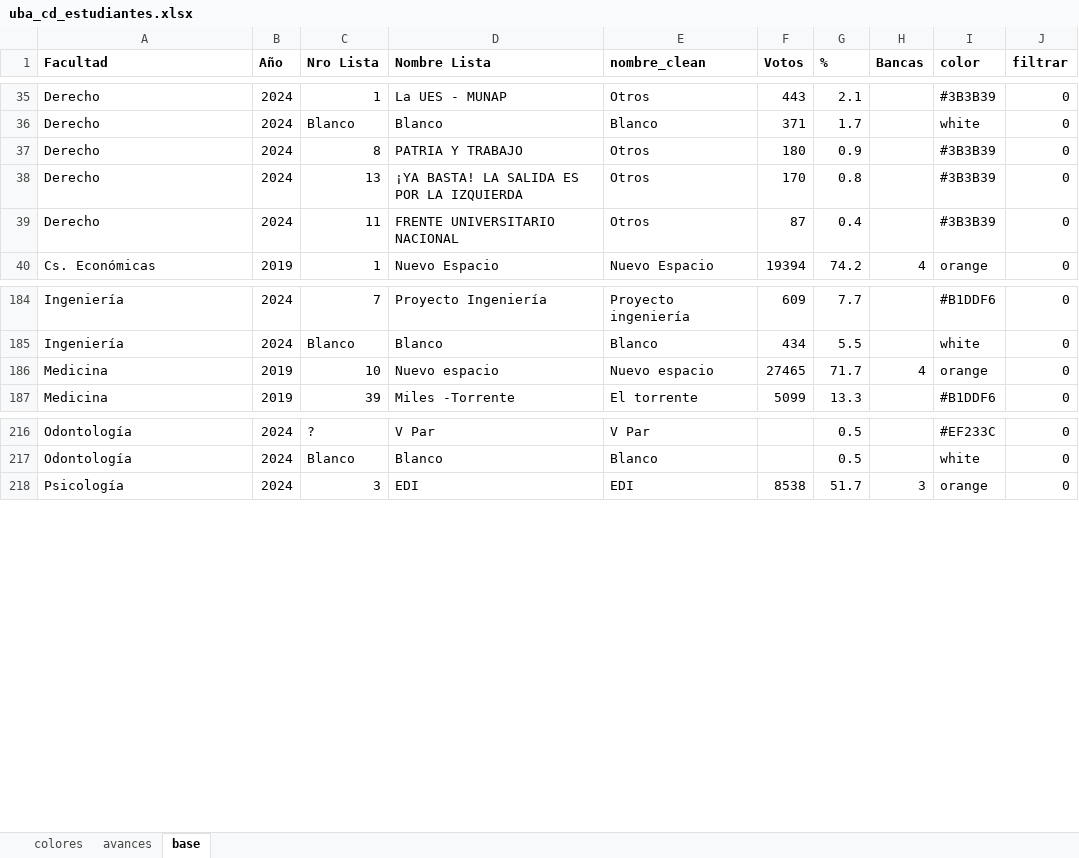
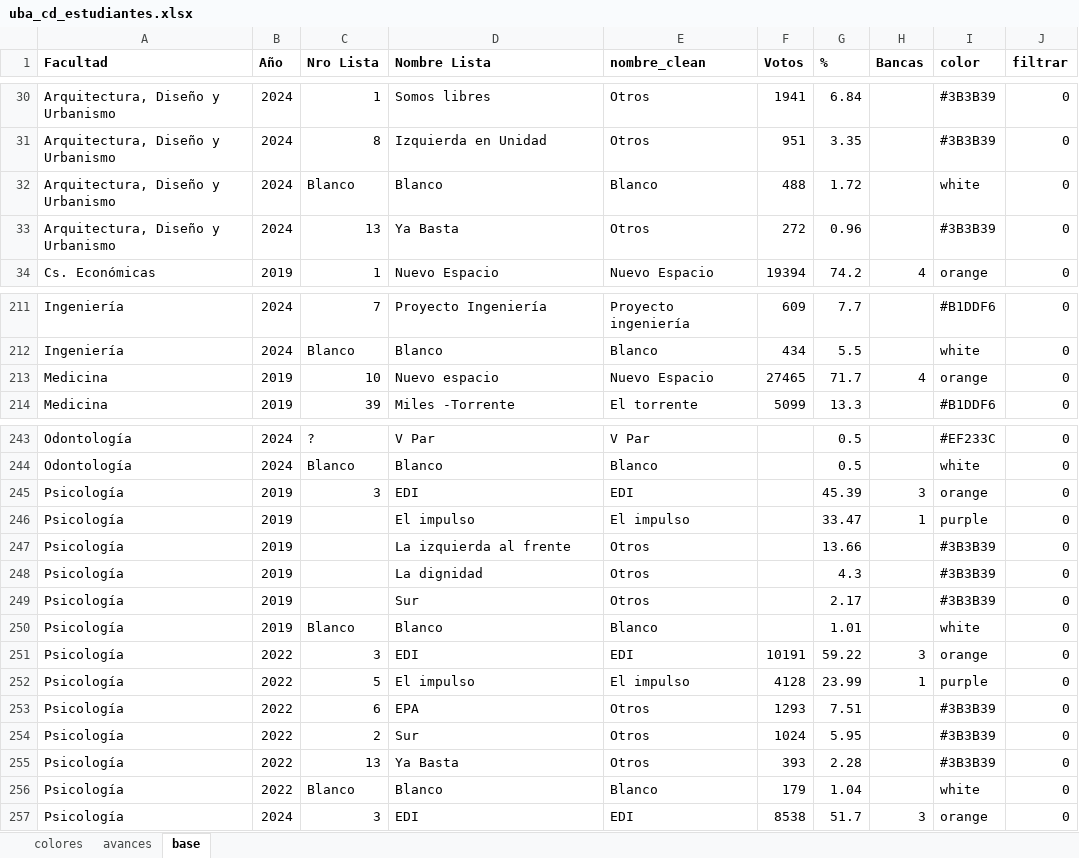
Before and after one commit to bustosthl/uba_electoral, an Excel workbook: uba_cd_estudiantes.xlsx, sheet base, drawn as a sheet; only a part is shown, gaps mark what is left out; values as stored, in another font and other column widths than the file's, no borders; addresses are those after the commit; the diff covers the shown part only; the diff names each change by its address in the sheet, - before the commit and + after, or states it on an @@ line.

Commit message:
diseño

```diff
--- a/uba_cd_estudiantes.xlsx (sheet base)
+++ b/uba_cd_estudiantes.xlsx (sheet base)
-A30 (Facultad): Derecho
+A30 (Facultad): Arquitectura, Diseño y Urbanismo
-D30 (Nombre Lista): La UES - MUNAP
+D30 (Nombre Lista): Somos libres
-F30 (Votos): 443
+F30 (Votos): 1941
-G30 (%): 2.1
+G30 (%): 6.84
+row 31: Arquitectura, Diseño y Urbanismo | 2024 | 8 | Izquierda en Unidad | Otros | 951 | 3.35 |  | #3B3B39 | 0
-A32 (Facultad): Derecho
+A32 (Facultad): Arquitectura, Diseño y Urbanismo
-F32 (Votos): 371
+F32 (Votos): 488
-G32 (%): 1.7
+G32 (%): 1.72
@@ row 37 moved to row 153: Derecho @@
-A33 (Facultad): Derecho
+A33 (Facultad): Arquitectura, Diseño y Urbanismo
-D33 (Nombre Lista): ¡YA BASTA! LA SALIDA ES POR LA IZQUIERDA
+D33 (Nombre Lista): Ya Basta
-F33 (Votos): 170
+F33 (Votos): 272
-G33 (%): 0.8
+G33 (%): 0.96
@@ row 39 moved to row 155: Derecho @@
-E213 (nombre_clean): Nuevo espacio
+E213 (nombre_clean): Nuevo Espacio
+row 245: Psicología | 2019 | 3 | EDI | EDI |  | 45.39 | 3 | orange | 0
+row 246: Psicología | 2019 |  | El impulso | El impulso |  | 33.47 | 1 | purple | 0
+row 247: Psicología | 2019 |  | La izquierda al frente | Otros |  | 13.66 |  | #3B3B39 | 0
+row 248: Psicología | 2019 |  | La dignidad | Otros |  | 4.3 |  | #3B3B39 | 0
+row 249: Psicología | 2019 |  | Sur | Otros |  | 2.17 |  | #3B3B39 | 0
+row 250: Psicología | 2019 | Blanco | Blanco | Blanco |  | 1.01 |  | white | 0
+row 251: Psicología | 2022 | 3 | EDI | EDI | 10191 | 59.22 | 3 | orange | 0
+row 252: Psicología | 2022 | 5 | El impulso | El impulso | 4128 | 23.99 | 1 | purple | 0
+row 253: Psicología | 2022 | 6 | EPA | Otros | 1293 | 7.51 |  | #3B3B39 | 0
+row 254: Psicología | 2022 | 2 | Sur | Otros | 1024 | 5.95 |  | #3B3B39 | 0
+row 255: Psicología | 2022 | 13 | Ya Basta | Otros | 393 | 2.28 |  | #3B3B39 | 0
+row 256: Psicología | 2022 | Blanco | Blanco | Blanco | 179 | 1.04 |  | white | 0
```
Also changed, not shown: 11 added rows, 62 moved rows and 10 edited cells elsewhere in this sheet, sheet colores, formulas that keep their value, textos_analisis.xlsx, 1 other file.
